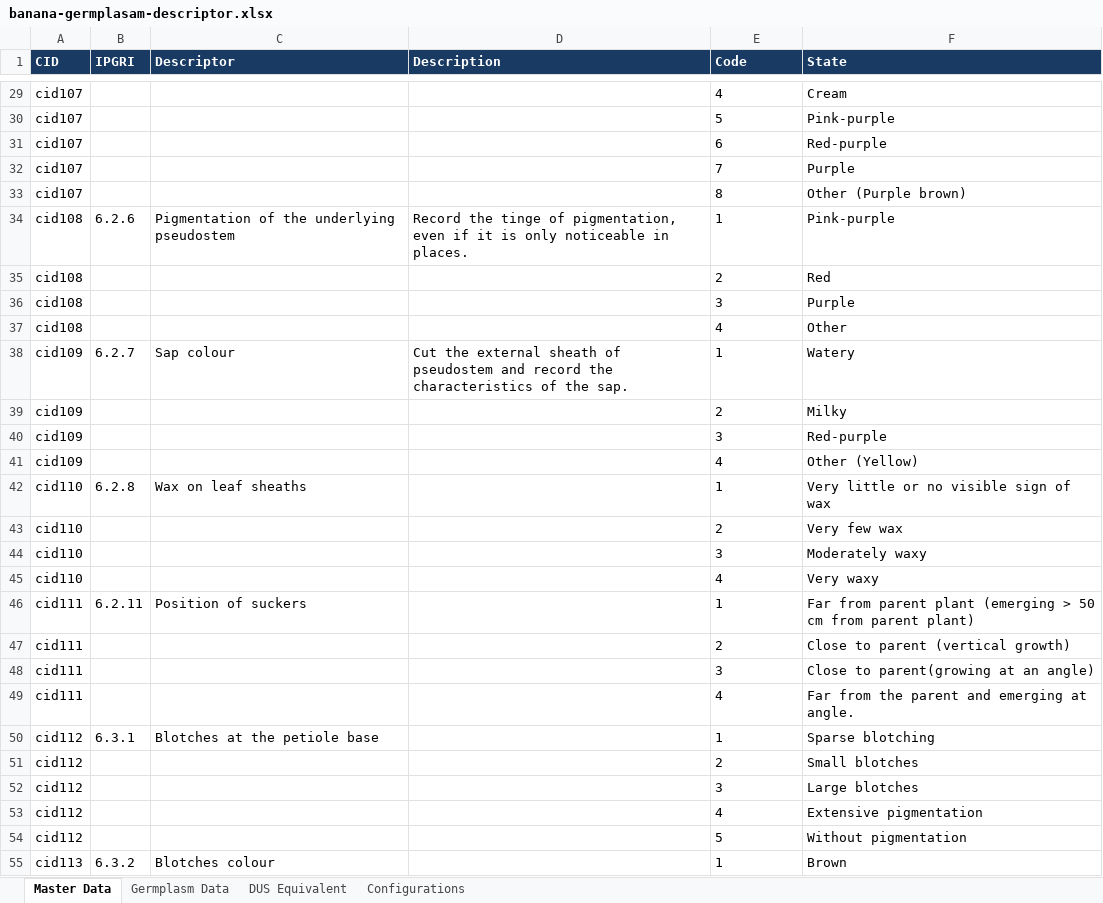
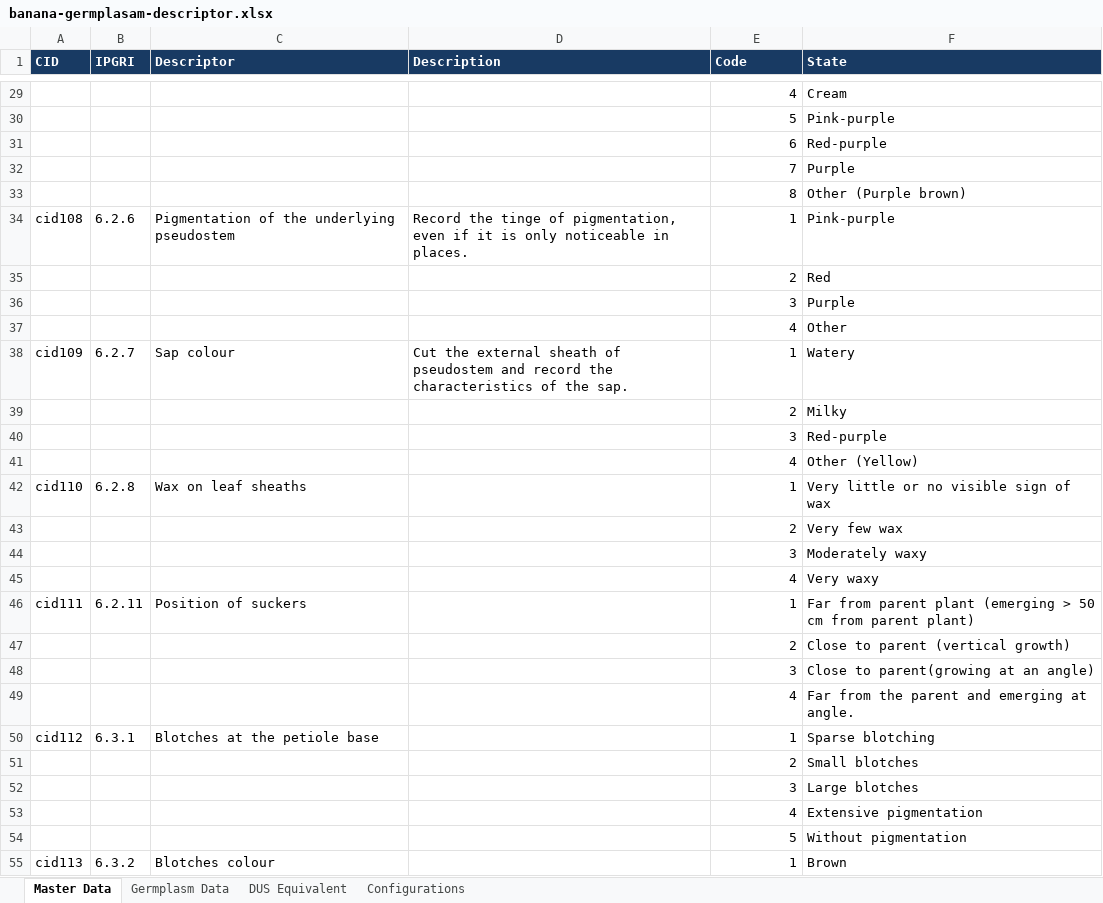
Before and after one commit to prathapjayaraj/germplasm-explorer, an Excel workbook: banana-germplasam-descriptor.xlsx, sheet Master Data, drawn as a sheet; only a part is shown, gaps mark what is left out; values as stored, in another font and other column widths than the file's, no borders; the diff covers the shown part only; the diff names each change by its address in the sheet, - before the commit and + after, or states it on an @@ line.

```diff
--- a/banana-germplasam-descriptor.xlsx (sheet Master Data)
+++ b/banana-germplasam-descriptor.xlsx (sheet Master Data)
-A29:A33 (CID): cid107
+A29:A33 (CID): (empty)
-E29:E55 alignment: left
+E29:E55 alignment: right
-A35:A37 (CID): cid108
+A35:A37 (CID): (empty)
-A39:A41 (CID): cid109
+A39:A41 (CID): (empty)
-A43:A45 (CID): cid110
+A43:A45 (CID): (empty)
-A47:A49 (CID): cid111
+A47:A49 (CID): (empty)
-A51:A54 (CID): cid112
+A51:A54 (CID): (empty)
```
Also changed, not shown: 5 added rows, 5 removed rows, 446 edited cells and cell formats elsewhere in this sheet, sheet Germplasm Data, sheet DUS Equivalent, sheet Configurations, 3 other files.
